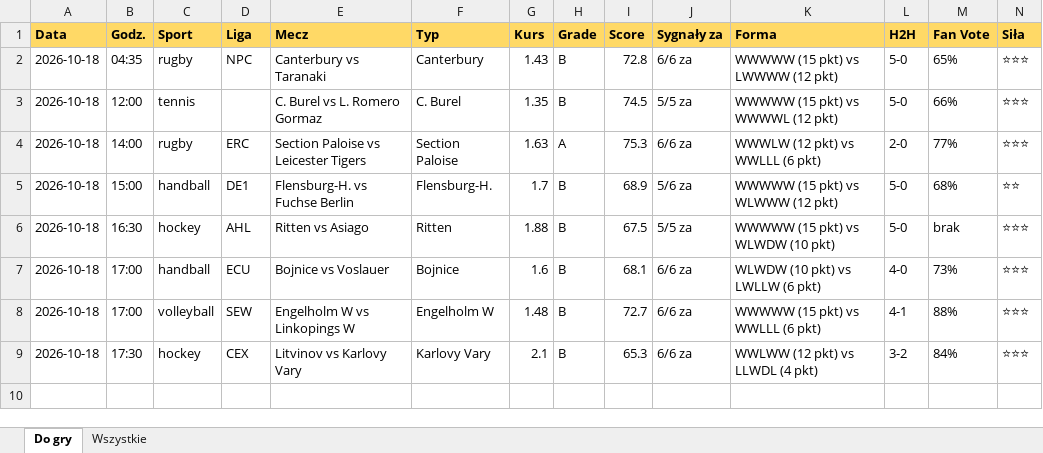
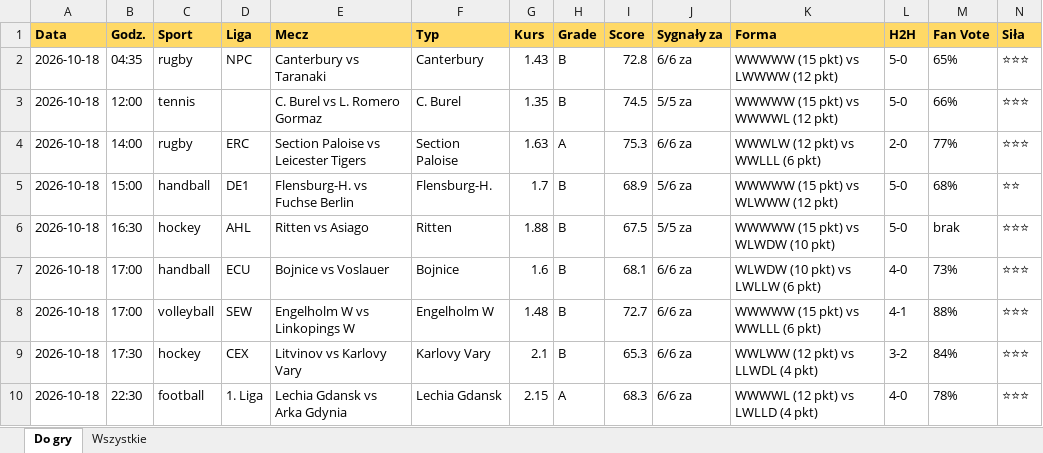
Before and after one commit to JKM872/zapasowy1903138-2, an Excel workbook: results/TOP.xlsx, sheet Do gry, drawn as a sheet; values as stored, in another font and other column widths than the file's, no borders; the diff names each change by its address in the sheet, - before the commit and + after, or states it on an @@ line.

```diff
--- a/results/TOP.xlsx (sheet Do gry)
+++ b/results/TOP.xlsx (sheet Do gry)
+row 10: 2026-10-18 | 22:30 | football | 1. Liga | Lechia Gdansk vs Arka Gdynia | Lechia Gdansk | 2.15 | A | 68.3 | 6/6 za | WWWWL (12 pkt) vs LWLLD (4 pkt) | 4-0 | 78% | ⭐⭐⭐
```
Also changed, not shown: sheet Wszystkie, 1 other file.
